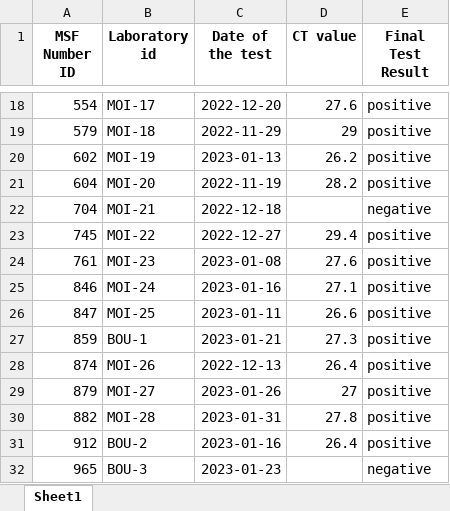
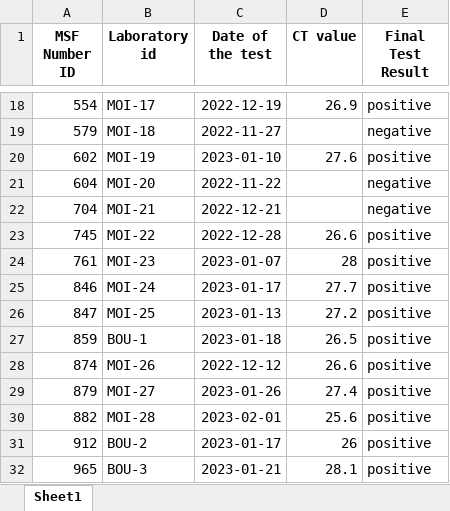
Before and after one commit to epicentre-msf/simulated-data, an Excel workbook: data/final/xlsx/moissala_laboratory_EN.xlsx, sheet Sheet1, drawn as a sheet; only a part is shown, gaps mark what is left out; values as stored, in another font and other column widths than the file's, no borders; the diff covers the shown part only; the diff names each change by its address in the sheet, - before the commit and + after, or states it on an @@ line.

```diff
--- a/data/final/xlsx/moissala_laboratory_EN.xlsx (sheet Sheet1)
+++ b/data/final/xlsx/moissala_laboratory_EN.xlsx (sheet Sheet1)
-C18 (Date of the test): 2022-12-20
+C18 (Date of the test): 2022-12-19
-D18 (CT value): 27.6
+D18 (CT value): 26.9
-C19 (Date of the test): 2022-11-29
+C19 (Date of the test): 2022-11-27
-D19 (CT value): 29
+D19 (CT value): (empty)
-E19 (Final Test Result): positive
+E19 (Final Test Result): negative
-C20 (Date of the test): 2023-01-13
+C20 (Date of the test): 2023-01-10
-D20 (CT value): 26.2
+D20 (CT value): 27.6
-C21 (Date of the test): 2022-11-19
+C21 (Date of the test): 2022-11-22
-D21 (CT value): 28.2
+D21 (CT value): (empty)
-E21 (Final Test Result): positive
+E21 (Final Test Result): negative
-C22 (Date of the test): 2022-12-18
+C22 (Date of the test): 2022-12-21
-C23 (Date of the test): 2022-12-27
+C23 (Date of the test): 2022-12-28
-D23 (CT value): 29.4
+D23 (CT value): 26.6
-C24 (Date of the test): 2023-01-08
+C24 (Date of the test): 2023-01-07
-D24 (CT value): 27.6
+D24 (CT value): 28
-C25 (Date of the test): 2023-01-16
+C25 (Date of the test): 2023-01-17
-D25 (CT value): 27.1
+D25 (CT value): 27.7
-C26 (Date of the test): 2023-01-11
+C26 (Date of the test): 2023-01-13
-D26 (CT value): 26.6
+D26 (CT value): 27.2
-C27 (Date of the test): 2023-01-21
+C27 (Date of the test): 2023-01-18
-D27 (CT value): 27.3
+D27 (CT value): 26.5
-C28 (Date of the test): 2022-12-13
+C28 (Date of the test): 2022-12-12
-D28 (CT value): 26.4
+D28 (CT value): 26.6
-D29 (CT value): 27
+D29 (CT value): 27.4
-C30 (Date of the test): 2023-01-31
+C30 (Date of the test): 2023-02-01
-D30 (CT value): 27.8
+D30 (CT value): 25.6
-C31 (Date of the test): 2023-01-16
+C31 (Date of the test): 2023-01-17
-D31 (CT value): 26.4
+D31 (CT value): 26
-C32 (Date of the test): 2023-01-23
+C32 (Date of the test): 2023-01-21
-D32 (CT value): (empty)
+D32 (CT value): 28.1
-E32 (Final Test Result): negative
+E32 (Final Test Result): positive
```
Also changed, not shown: 21 added rows, 17 removed rows and 620 edited cells elsewhere in this sheet, 4 other files.
